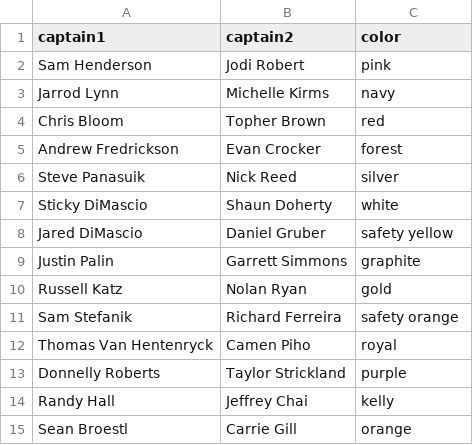
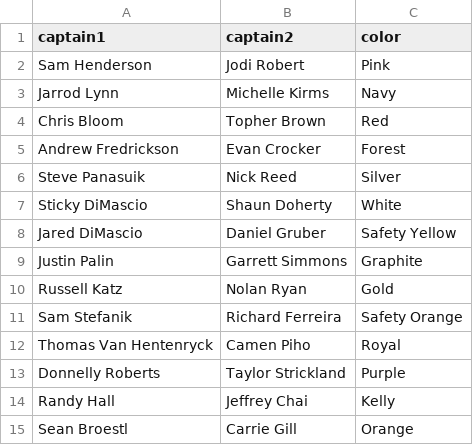
Before and after one commit to topher200/ripul-draft, a CSV file: lib/assets/teams.csv, drawn as a sheet.

Commit message:
teams: caps team names

```diff
--- a/lib/assets/teams.csv
+++ b/lib/assets/teams.csv
@@ -1,15 +1,15 @@
 captain1,captain2,color
-Sam Henderson,Jodi Robert,pink
-Jarrod Lynn,Michelle Kirms,navy
-Chris Bloom,Topher Brown,red
-Andrew Fredrickson,Evan Crocker,forest
-Steve Panasuik,Nick Reed,silver
-Sticky DiMascio,Shaun Doherty,white
-Jared DiMascio,Daniel Gruber,safety yellow
-Justin Palin,Garrett Simmons,graphite
-Russell Katz,Nolan Ryan,gold
-Sam Stefanik,Richard Ferreira,safety orange
-Thomas Van Hentenryck,Camen Piho,royal
-Donnelly Roberts,Taylor Strickland,purple
-Randy Hall,Jeffrey Chai,kelly
-Sean Broestl,Carrie Gill,orange
+Sam Henderson,Jodi Robert,Pink
+Jarrod Lynn,Michelle Kirms,Navy
+Chris Bloom,Topher Brown,Red
+Andrew Fredrickson,Evan Crocker,Forest
+Steve Panasuik,Nick Reed,Silver
+Sticky DiMascio,Shaun Doherty,White
+Jared DiMascio,Daniel Gruber,Safety Yellow
+Justin Palin,Garrett Simmons,Graphite
+Russell Katz,Nolan Ryan,Gold
+Sam Stefanik,Richard Ferreira,Safety Orange
+Thomas Van Hentenryck,Camen Piho,Royal
+Donnelly Roberts,Taylor Strickland,Purple
+Randy Hall,Jeffrey Chai,Kelly
+Sean Broestl,Carrie Gill,Orange
```
